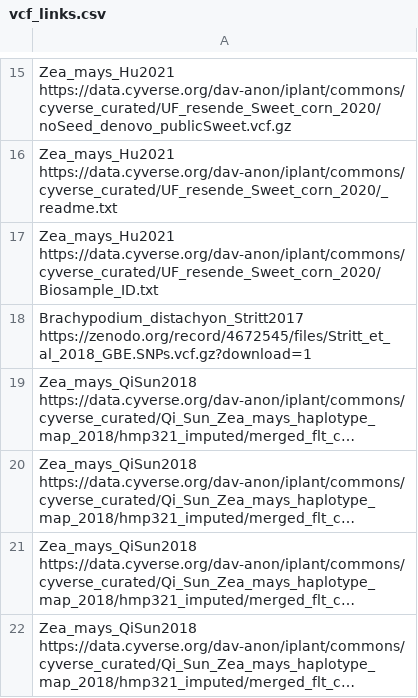
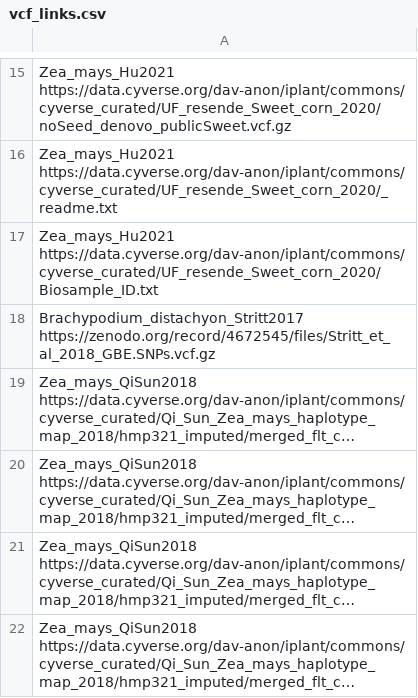
Before and after one commit to ThomasBrazier/thomasbrazier.github.io, a CSV file: dev/Polymorphism_data/vcf_links.csv, drawn as a sheet; only a part is shown, gaps mark what is left out; long unchanged cells end in …; the diff names each change by its address in the sheet, - before the commit and + after, or states it on an @@ line.

Commit message:
Update vcf_links.csv
Fixed link for Brachypodium

```diff
--- a/dev/Polymorphism_data/vcf_links.csv
+++ b/dev/Polymorphism_data/vcf_links.csv
-A18: Brachypodium_distachyon_Stritt2017 https://zenodo.org/record/4672545/files/Stritt_et_al_2018_GBE.SNPs.vcf.gz?download=1
+A18: Brachypodium_distachyon_Stritt2017 https://zenodo.org/record/4672545/files/Stritt_et_al_2018_GBE.SNPs.vcf.gz
```
